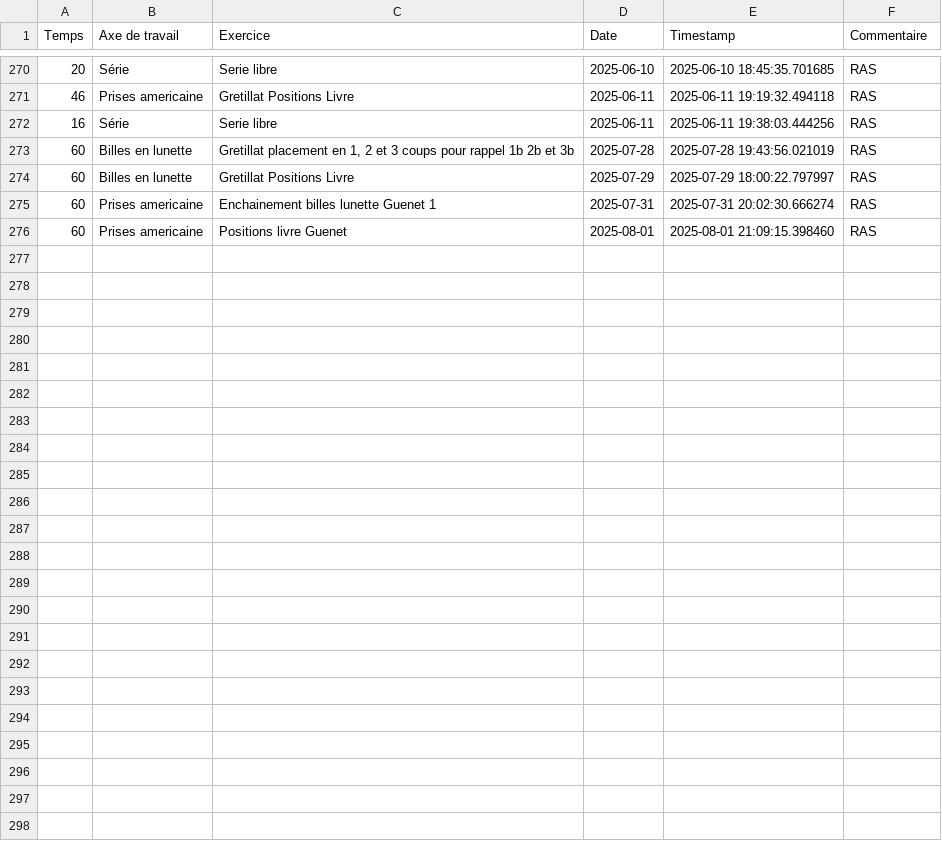
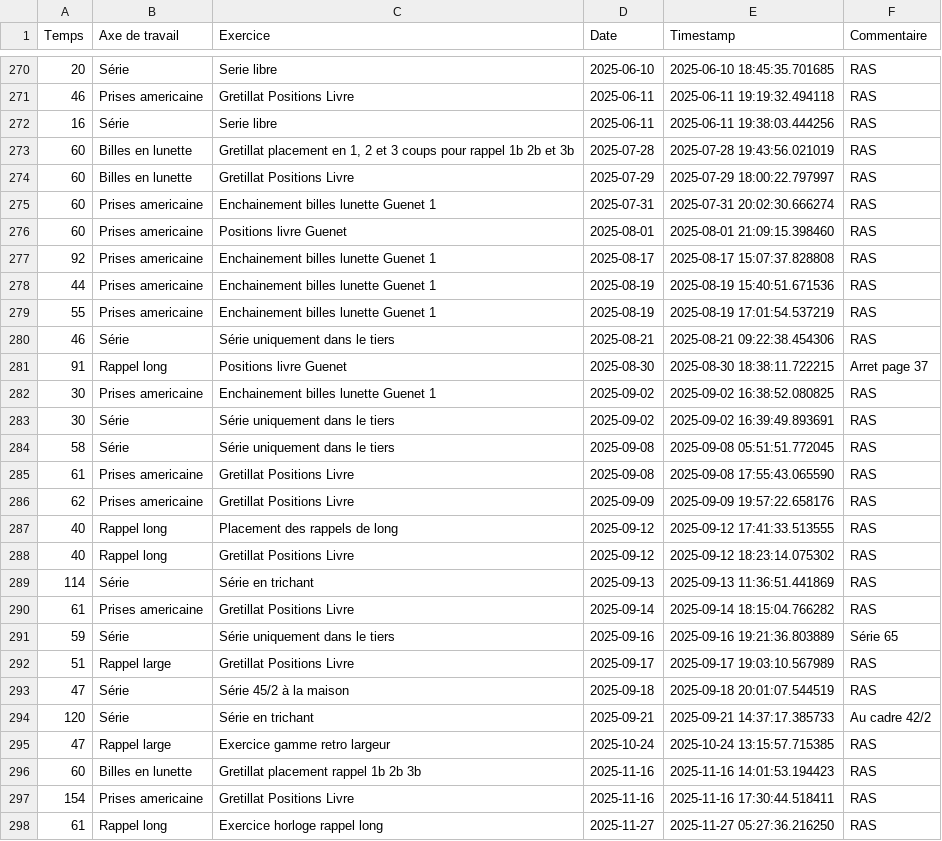
Before and after one commit to atroyagalvis/carom-coach, a CSV file: suivi_entrainement.csv, drawn as a sheet; only a part is shown, gaps mark what is left out; the diff names each change by its address in the sheet, - before the commit and + after, or states it on an @@ line.

```diff
--- a/suivi_entrainement.csv
+++ b/suivi_entrainement.csv
+row 277: 92 | Prises americaine | Enchainement billes lunette Guenet 1 | 2025-08-17 | 2025-08-17 15:07:37.828808 | RAS
+row 278: 44 | Prises americaine | Enchainement billes lunette Guenet 1 | 2025-08-19 | 2025-08-19 15:40:51.671536 | RAS
+row 279: 55 | Prises americaine | Enchainement billes lunette Guenet 1 | 2025-08-19 | 2025-08-19 17:01:54.537219 | RAS
+row 280: 46 | Série | Série uniquement dans le tiers | 2025-08-21 | 2025-08-21 09:22:38.454306 | RAS
+row 281: 91 | Rappel long | Positions livre Guenet | 2025-08-30 | 2025-08-30 18:38:11.722215 | Arret page 37
+row 282: 30 | Prises americaine | Enchainement billes lunette Guenet 1 | 2025-09-02 | 2025-09-02 16:38:52.080825 | RAS
+row 283: 30 | Série | Série uniquement dans le tiers | 2025-09-02 | 2025-09-02 16:39:49.893691 | RAS
+row 284: 58 | Série | Série uniquement dans le tiers | 2025-09-08 | 2025-09-08 05:51:51.772045 | RAS
+row 285: 61 | Prises americaine | Gretillat Positions Livre | 2025-09-08 | 2025-09-08 17:55:43.065590 | RAS
+row 286: 62 | Prises americaine | Gretillat Positions Livre | 2025-09-09 | 2025-09-09 19:57:22.658176 | RAS
+row 287: 40 | Rappel long | Placement des rappels de long | 2025-09-12 | 2025-09-12 17:41:33.513555 | RAS
+row 288: 40 | Rappel long | Gretillat Positions Livre | 2025-09-12 | 2025-09-12 18:23:14.075302 | RAS
+row 289: 114 | Série | Série en trichant | 2025-09-13 | 2025-09-13 11:36:51.441869 | RAS
+row 290: 61 | Prises americaine | Gretillat Positions Livre | 2025-09-14 | 2025-09-14 18:15:04.766282 | RAS
+row 291: 59 | Série | Série uniquement dans le tiers | 2025-09-16 | 2025-09-16 19:21:36.803889 | Série 65
+row 292: 51 | Rappel large | Gretillat Positions Livre | 2025-09-17 | 2025-09-17 19:03:10.567989 | RAS
+row 293: 47 | Série | Série 45/2 à la maison | 2025-09-18 | 2025-09-18 20:01:07.544519 | RAS
+row 294: 120 | Série | Série en trichant | 2025-09-21 | 2025-09-21 14:37:17.385733 | Au cadre 42/2
+row 295: 47 | Rappel large | Exercice gamme retro largeur | 2025-10-24 | 2025-10-24 13:15:57.715385 | RAS
+row 296: 60 | Billes en lunette | Gretillat placement rappel 1b 2b 3b | 2025-11-16 | 2025-11-16 14:01:53.194423 | RAS
+row 297: 154 | Prises americaine | Gretillat Positions Livre | 2025-11-16 | 2025-11-16 17:30:44.518411 | RAS
+row 298: 61 | Rappel long | Exercice horloge rappel long | 2025-11-27 | 2025-11-27 05:27:36.216250 | RAS
```
Also changed, not shown: suivi_match.csv, 1 other file.
